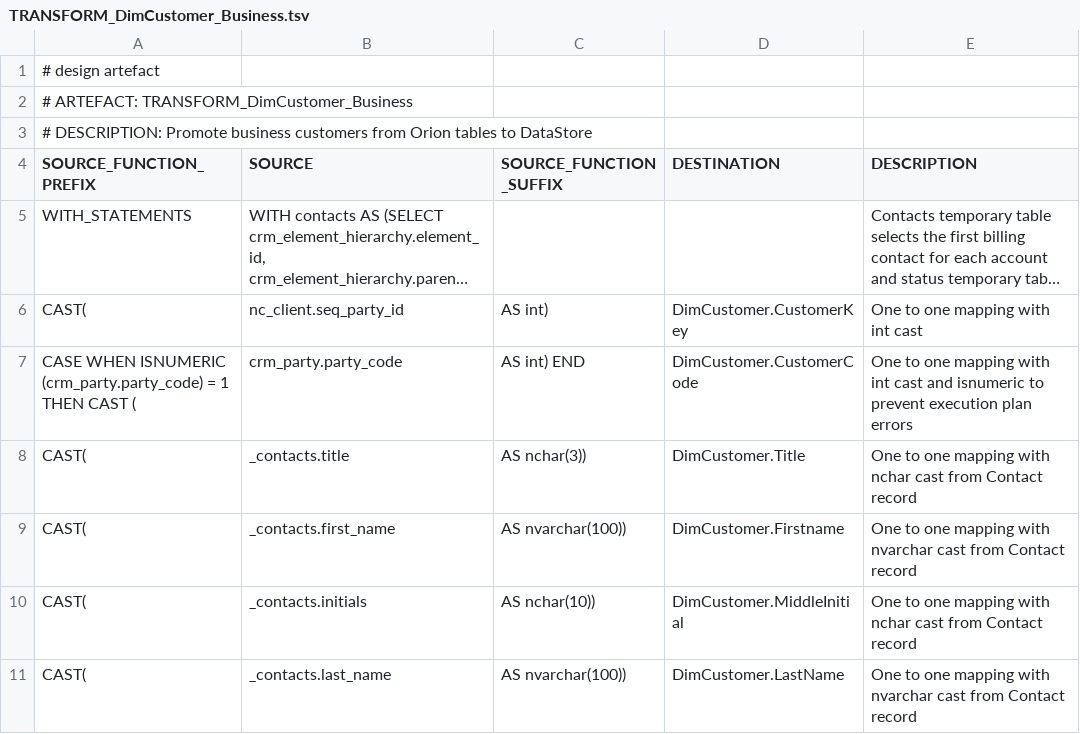
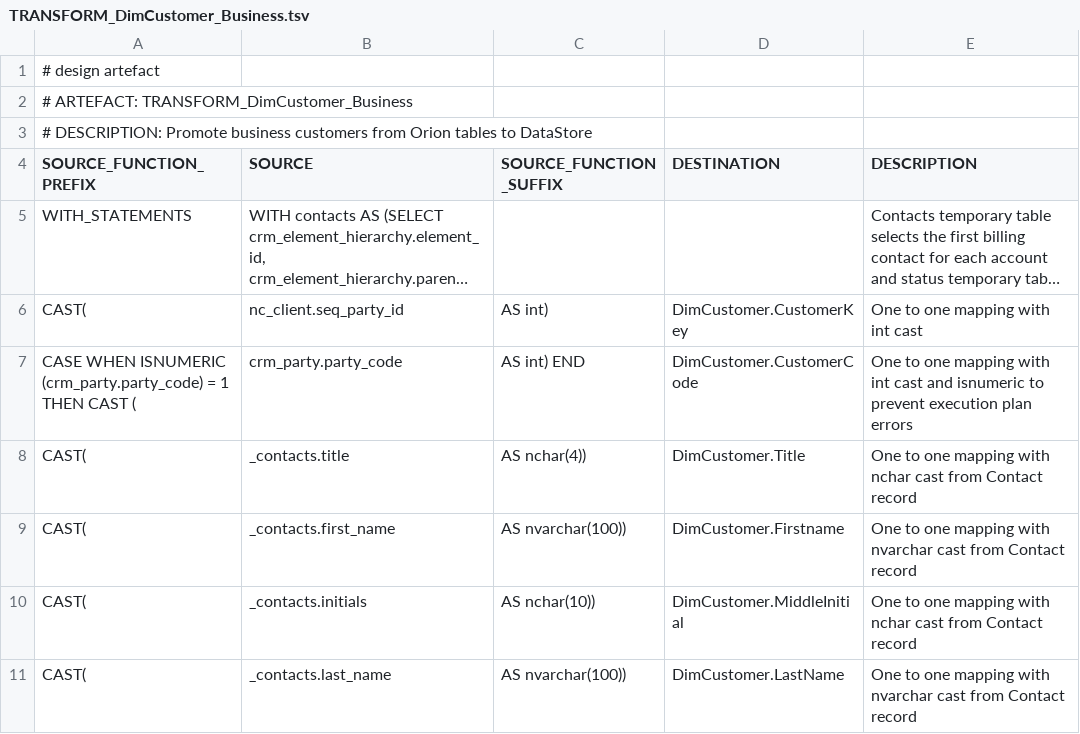
Before and after one commit to melvinwi/EDWCI, a TSV file: transformations/TRANSFORM_DimCustomer_Business.tsv, drawn as a sheet; only a part is shown; long unchanged cells end in ….

```diff
--- a/transformations/TRANSFORM_DimCustomer_Business.tsv
+++ b/transformations/TRANSFORM_DimCustomer_Business.tsv
@@ -7,3 +7,3 @@ CAST(	nc_client.seq_party_id	AS int)	DimCustomer.CustomerKey	One to one mapping
 CASE WHEN ISNUMERIC (crm_party.party_code) = 1 THEN CAST (	crm_party.party_code	AS int) END	DimCustomer.CustomerCode	One to one mapping with int cast and isnumeric to prevent execution plan errors
-CAST(	_contacts.title	AS nchar(3))	DimCustomer.Title	One to one mapping with nchar cast from Contact record
+CAST(	_contacts.title	AS nchar(4))	DimCustomer.Title	One to one mapping with nchar cast from Contact record
 CAST(	_contacts.first_name	AS nvarchar(100))	DimCustomer.Firstname	One to one mapping with nvarchar cast from Contact record
```
Also changed, not shown: datastore/DimCustomer.tsv, transformations/TRANSFORM_DimCustomer_Residential.tsv.
